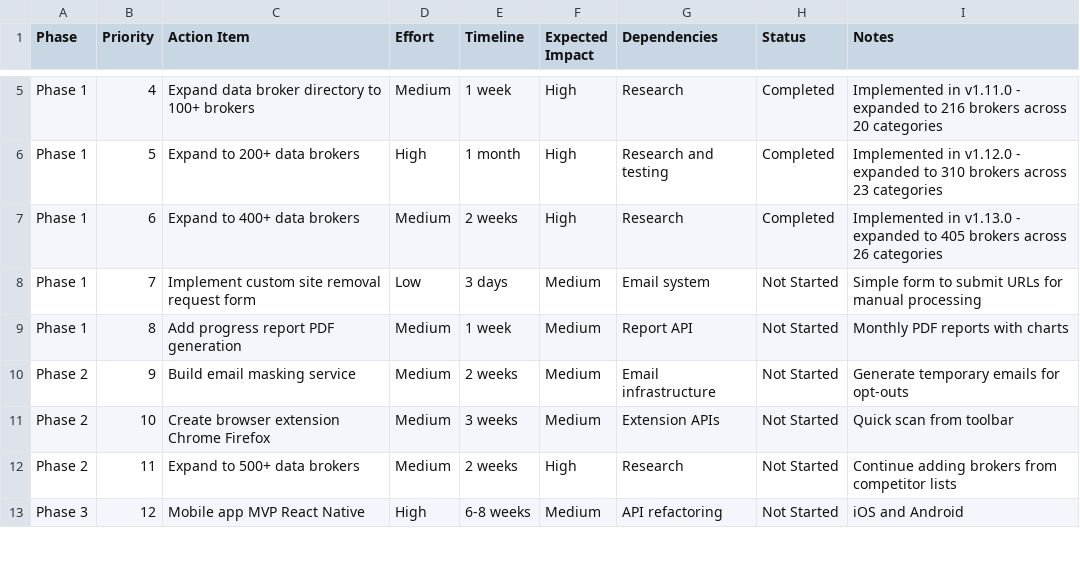
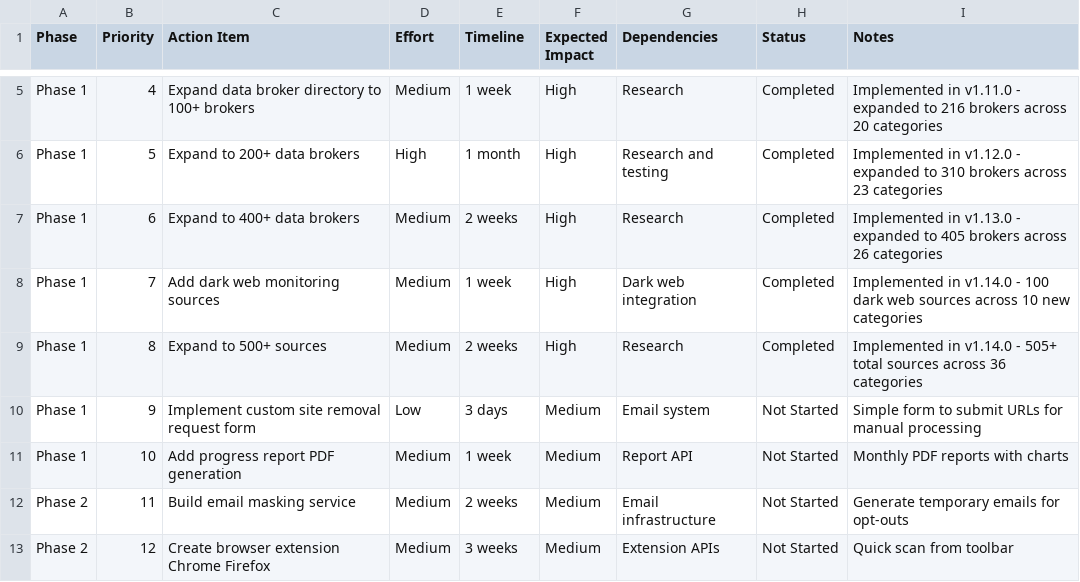
Before and after one commit to Rank127/datascrub-pro, a CSV file: docs/analysis/action-items.csv, drawn as a sheet; only a part is shown, gaps mark what is left out; the diff covers the shown part only.

```diff
--- a/docs/analysis/action-items.csv
+++ b/docs/analysis/action-items.csv
@@ -7,7 +7,7 @@ Phase 1,5,Expand to 200+ data brokers,High,1 month,High,Research and testing,Com
 Phase 1,6,Expand to 400+ data brokers,Medium,2 weeks,High,Research,Completed,Implemented in v1.13.0 - expanded to 405 brokers across 26 categories
-Phase 1,7,Implement custom site removal request form,Low,3 days,Medium,Email system,Not Started,Simple form to submit URLs for manual processing
-Phase 1,8,Add progress report PDF generation,Medium,1 week,Medium,Report API,Not Started,Monthly PDF reports with charts
-Phase 2,9,Build email masking service,Medium,2 weeks,Medium,Email infrastructure,Not Started,Generate temporary emails for opt-outs
-Phase 2,10,Create browser extension Chrome Firefox,Medium,3 weeks,Medium,Extension APIs,Not Started,Quick scan from toolbar
-Phase 2,11,Expand to 500+ data brokers,Medium,2 weeks,High,Research,Not Started,Continue adding brokers from competitor lists
-Phase 3,12,Mobile app MVP React Native,High,6-8 weeks,Medium,API refactoring,Not Started,iOS and Android
+Phase 1,7,Add dark web monitoring sources,Medium,1 week,High,Dark web integration,Completed,Implemented in v1.14.0 - 100 dark web sources across 10 new categories
+Phase 1,8,Expand to 500+ sources,Medium,2 weeks,High,Research,Completed,Implemented in v1.14.0 - 505+ total sources across 36 categories
+Phase 1,9,Implement custom site removal request form,Low,3 days,Medium,Email system,Not Started,Simple form to submit URLs for manual processing
+Phase 1,10,Add progress report PDF generation,Medium,1 week,Medium,Report API,Not Started,Monthly PDF reports with charts
+Phase 2,11,Build email masking service,Medium,2 weeks,Medium,Email infrastructure,Not Started,Generate temporary emails for opt-outs
+Phase 2,12,Create browser extension Chrome Firefox,Medium,3 weeks,Medium,Extension APIs,Not Started,Quick scan from toolbar
```
Also changed, not shown: 2 added rows and 11 edited cells elsewhere in this file, 2 other files.
